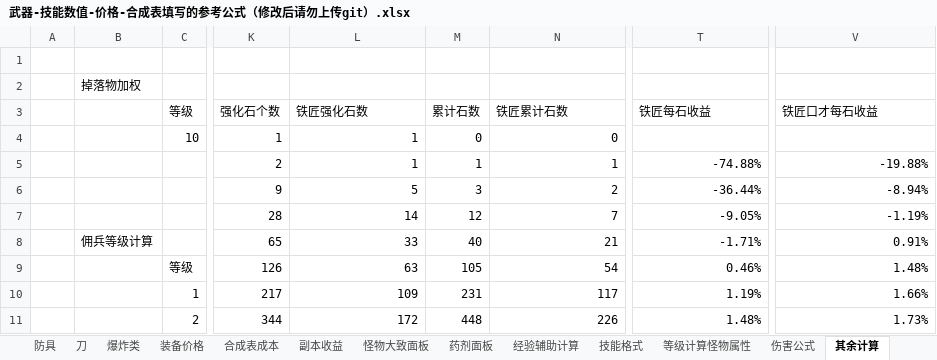
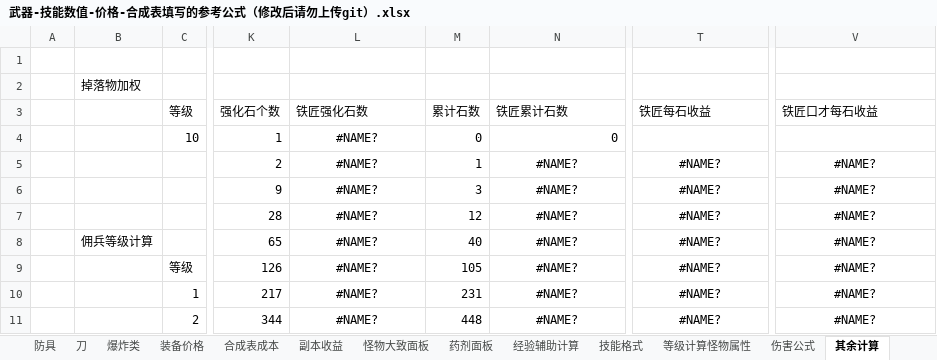
Before and after one commit to FlashNightModReborn/CrazyFlashNight, an Excel workbook: 0.说明文件与教程/武器-技能数值-价格-合成表填写的参考公式（修改后请勿上传git）.xlsx, sheet 其余计算, drawn as a sheet; only a part is shown, gaps mark what is left out; values as stored, in another font and other column widths than the file's, no borders; the diff covers the shown part only; the diff names each change by its address in the sheet, - before the commit and + after, or states it on an @@ line.

```diff
--- a/0.说明文件与教程/武器-技能数值-价格-合成表填写的参考公式（修改后请勿上传git）.xlsx (sheet 其余计算)
+++ b/0.说明文件与教程/武器-技能数值-价格-合成表填写的参考公式（修改后请勿上传git）.xlsx (sheet 其余计算)
-L4:L5 (铁匠强化石数): 1
+L4:L5 (铁匠强化石数): #NAME?
-L4:L11 alignment: right
+L4:L11 alignment: center
-N5 (铁匠累计石数): 1
+N5 (铁匠累计石数): #NAME?
-N5:N11 alignment: right
+N5:N11 alignment: center
-T5 (铁匠每石收益): -74.88%
+T5 (铁匠每石收益): #NAME?
-T5:T11 alignment: right
+T5:T11 alignment: center
-V5 (铁匠口才每石收益): -19.88%
+V5 (铁匠口才每石收益): #NAME?
-V5:V11 alignment: right
+V5:V11 alignment: center
-L6 (铁匠强化石数): 5
+L6 (铁匠强化石数): #NAME?
-N6 (铁匠累计石数): 2
+N6 (铁匠累计石数): #NAME?
-T6 (铁匠每石收益): -36.44%
+T6 (铁匠每石收益): #NAME?
-V6 (铁匠口才每石收益): -8.94%
+V6 (铁匠口才每石收益): #NAME?
-L7 (铁匠强化石数): 14
+L7 (铁匠强化石数): #NAME?
-N7 (铁匠累计石数): 7
+N7 (铁匠累计石数): #NAME?
-T7 (铁匠每石收益): -9.05%
+T7 (铁匠每石收益): #NAME?
-V7 (铁匠口才每石收益): -1.19%
+V7 (铁匠口才每石收益): #NAME?
-L8 (铁匠强化石数): 33
+L8 (铁匠强化石数): #NAME?
-N8 (铁匠累计石数): 21
+N8 (铁匠累计石数): #NAME?
-T8 (铁匠每石收益): -1.71%
+T8 (铁匠每石收益): #NAME?
-V8 (铁匠口才每石收益): 0.91%
+V8 (铁匠口才每石收益): #NAME?
-L9 (铁匠强化石数): 63
+L9 (铁匠强化石数): #NAME?
-N9 (铁匠累计石数): 54
+N9 (铁匠累计石数): #NAME?
-T9 (铁匠每石收益): 0.46%
+T9 (铁匠每石收益): #NAME?
-V9 (铁匠口才每石收益): 1.48%
+V9 (铁匠口才每石收益): #NAME?
-L10 (铁匠强化石数): 109
+L10 (铁匠强化石数): #NAME?
-N10 (铁匠累计石数): 117
+N10 (铁匠累计石数): #NAME?
-T10 (铁匠每石收益): 1.19%
+T10 (铁匠每石收益): #NAME?
-V10 (铁匠口才每石收益): 1.66%
+V10 (铁匠口才每石收益): #NAME?
-L11 (铁匠强化石数): 172
+L11 (铁匠强化石数): #NAME?
-N11 (铁匠累计石数): 226
+N11 (铁匠累计石数): #NAME?
-T11 (铁匠每石收益): 1.48%
+T11 (铁匠每石收益): #NAME?
-V11 (铁匠口才每石收益): 1.73%
+V11 (铁匠口才每石收益): #NAME?
```
Also changed, not shown: 19 edited cells and cell formats elsewhere in this sheet, sheet 怪物大致面板, formulas that keep their value, 24 other files.
